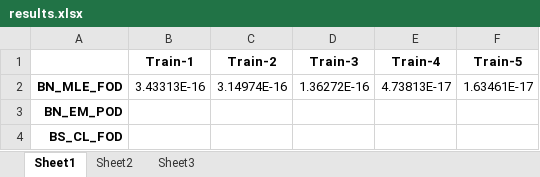
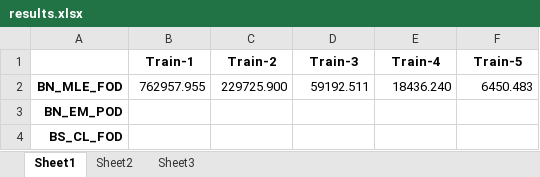
Before and after one commit to wooworld/my-random-cpp-libraries, an Excel workbook: projects/graduate/cs6301-probabilistic-graphical-models/homework5/output/results.xlsx, sheet Sheet1, drawn as a sheet; values as stored, in another font and other column widths than the file's, no borders; charts and pictures not drawn; the diff names each change by its address in the sheet, - before the commit and + after, or states it on an @@ line.

Commit message:
Upload: -PGM homework 5 bookwork and EM algorithm results as well as code for EM algorithm.

```diff
--- a/projects/graduate/cs6301-probabilistic-graphical-models/homework5/output/results.xlsx (sheet Sheet1)
+++ b/projects/graduate/cs6301-probabilistic-graphical-models/homework5/output/results.xlsx (sheet Sheet1)
-B2 (Train-1): 3.43313E-16
+B2 (Train-1): 762957.955
-C2 (Train-2): 3.14974E-16
+C2 (Train-2): 229725.900
-D2 (Train-3): 1.36272E-16
+D2 (Train-3): 59192.511
-E2 (Train-4): 4.73813E-17
+E2 (Train-4): 18436.240
-F2 (Train-5): 1.63461E-17
+F2 (Train-5): 6450.483
```
Also changed, not shown: charts or pictures, 22 other files.
